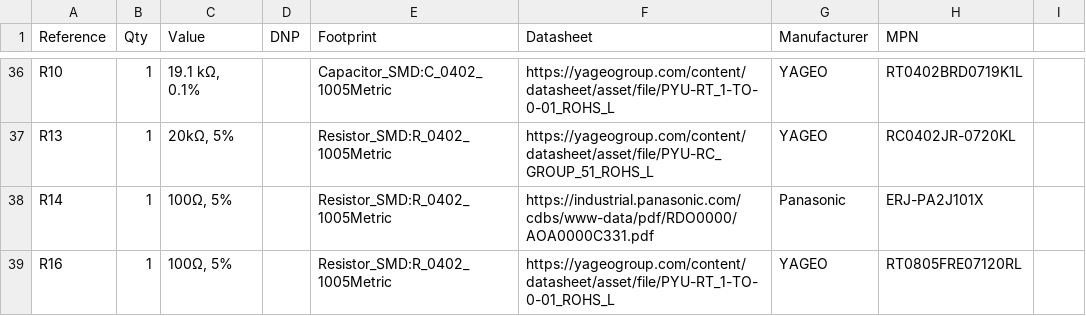
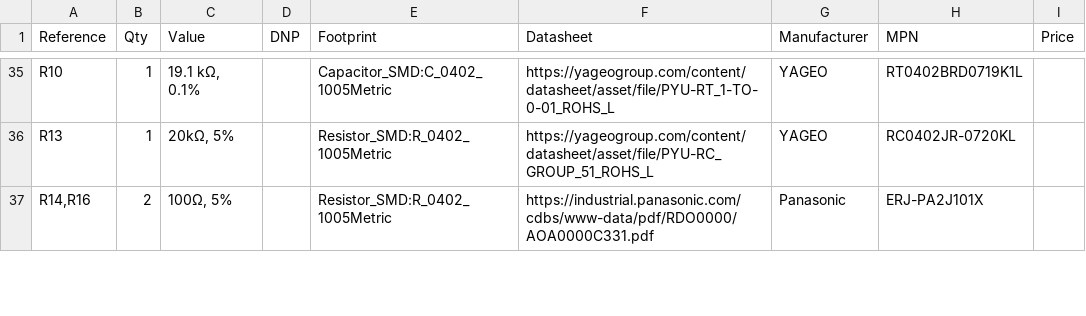
Before and after one commit to spikonado/URC, a CSV file: BOM.csv, drawn as a sheet; only a part is shown, gaps mark what is left out; the diff covers the shown part only.

```diff
--- a/BOM.csv
+++ b/BOM.csv
@@ -1 +1 @@
-"Reference","Qty","Value","DNP","Footprint","Datasheet","Manufacturer","MPN"
+"Reference","Qty","Value","DNP","Footprint","Datasheet","Manufacturer","MPN","Price",
@@ -37,3 +36,2 @@
 "R13","1","20kΩ, 5%","","Resistor_SMD:R_0402_1005Metric","https://yageogroup.com/content/datasheet/asset/file/PYU-RC_GROUP_51_ROHS_L","YAGEO","RC0402JR-0720KL"
-"R14","1","100Ω, 5%","","Resistor_SMD:R_0402_1005Metric","https://industrial.panasonic.com/cdbs/www-data/pdf/RDO0000/AOA0000C331.pdf","Panasonic","ERJ-PA2J101X"
-"R16","1","100Ω, 5%","","Resistor_SMD:R_0402_1005Metric","https://yageogroup.com/content/datasheet/asset/file/PYU-RT_1-TO-0-01_ROHS_L","YAGEO","RT0805FRE07120RL"
+"R14,R16","2","100Ω, 5%","","Resistor_SMD:R_0402_1005Metric","https://industrial.panasonic.com/cdbs/www-data/pdf/RDO0000/AOA0000C331.pdf","Panasonic","ERJ-PA2J101X"
```
Also changed, not shown: 3 added rows, 1 removed row and 3 edited cells elsewhere in this file, 3 other files.
